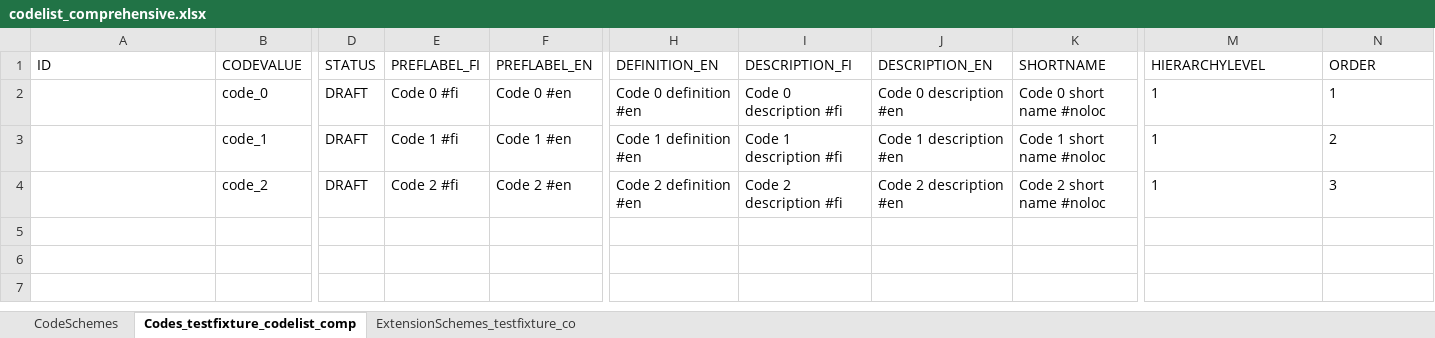
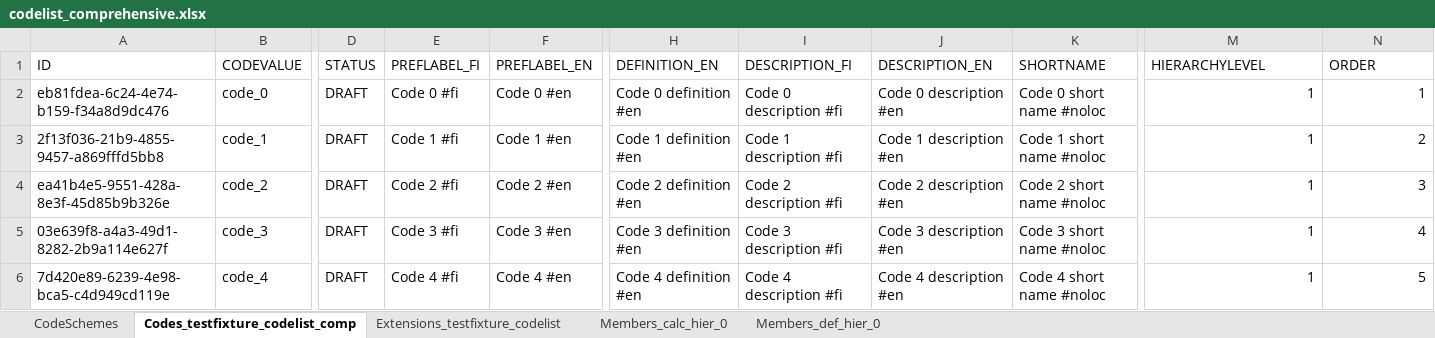
Before and after one commit to VK-FRTT/taxgen, an Excel workbook: yti-taxgen-test-commons/src/main/resources/test_fixtures/ycl_source_config/codelist_comprehensive.xlsx, sheet Codes_testfixture_codelist_comp, drawn as a sheet; only a part is shown, gaps mark what is left out; values as stored, in another font and other column widths than the file's, no borders; rows hold the shown columns only; the diff names each change by its address in the sheet, - before the commit and + after, or states it on an @@ line.

```diff
--- a/yti-taxgen-test-commons/src/main/resources/test_fixtures/ycl_source_config/codelist_comprehensive.xlsx (sheet Codes_testfixture_codelist_comp)
+++ b/yti-taxgen-test-commons/src/main/resources/test_fixtures/ycl_source_config/codelist_comprehensive.xlsx (sheet Codes_testfixture_codelist_comp)
-sheet tab: ExtensionSchemes_testfixture_co
+sheet tab: Extensions_testfixture_codelist
+sheet tab: Members_calc_hier_0
+sheet tab: Members_def_hier_0
-A2 (ID): (empty)
+A2 (ID): eb81fdea-6c24-4e74-b159-f34a8d9dc476
-M2:N4 alignment: left
+M2:N4 alignment: right
-A3 (ID): (empty)
+A3 (ID): 2f13f036-21b9-4855-9457-a869fffd5bb8
-A4 (ID): (empty)
+A4 (ID): ea41b4e5-9551-428a-8e3f-45d85b9b326e
+row 5: 03e639f8-a4a3-49d1-8282-2b9a114e627f | code_3 | DRAFT | Code 3 #fi | Code 3 #en | Code 3 definition #en | Code 3 description #fi | Code 3 description #en | Code 3 short name #noloc | 1 | 4
+row 6: 7d420e89-6239-4e98-bca5-c4d949cd119e | code_4 | DRAFT | Code 4 #fi | Code 4 #en | Code 4 definition #en | Code 4 description #fi | Code 4 description #en | Code 4 short name #noloc | 1 | 5
```
Also changed, not shown: sheet Extensions_testfixture_codelist, sheet CodeSchemes, 14 other files.
